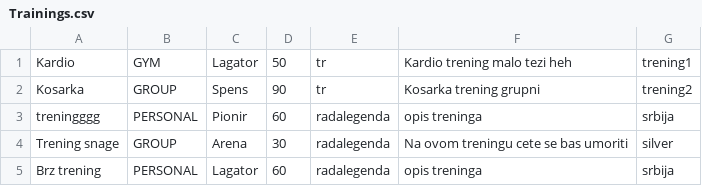
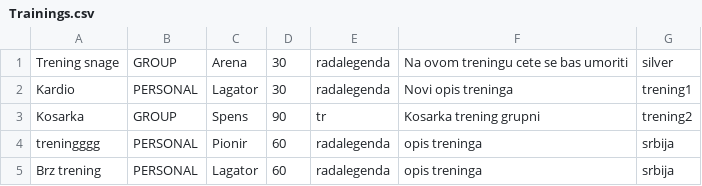
Before and after one commit to Petarpop202/WEB-ProjekatE2, a CSV file: WebContent/data/Trainings.csv, drawn as a sheet.

```diff
--- a/WebContent/data/Trainings.csv
+++ b/WebContent/data/Trainings.csv
@@ -1,5 +1,5 @@
-Kardio,GYM,Lagator,50,tr,Kardio trening malo tezi heh,trening1
+Trening snage,GROUP,Arena,30,radalegenda,Na ovom treningu cete se bas umoriti,silver
+Kardio,PERSONAL,Lagator,30,radalegenda,Novi opis treninga,trening1
 Kosarka,GROUP,Spens,90,tr,Kosarka trening grupni,trening2
 treningggg,PERSONAL,Pionir,60,radalegenda,opis treninga,srbija
-Trening snage,GROUP,Arena,30,radalegenda,Na ovom treningu cete se bas umoriti,silver
 Brz trening,PERSONAL,Lagator,60,radalegenda,opis treninga,srbija
```
Also changed, not shown: 5 other files.
